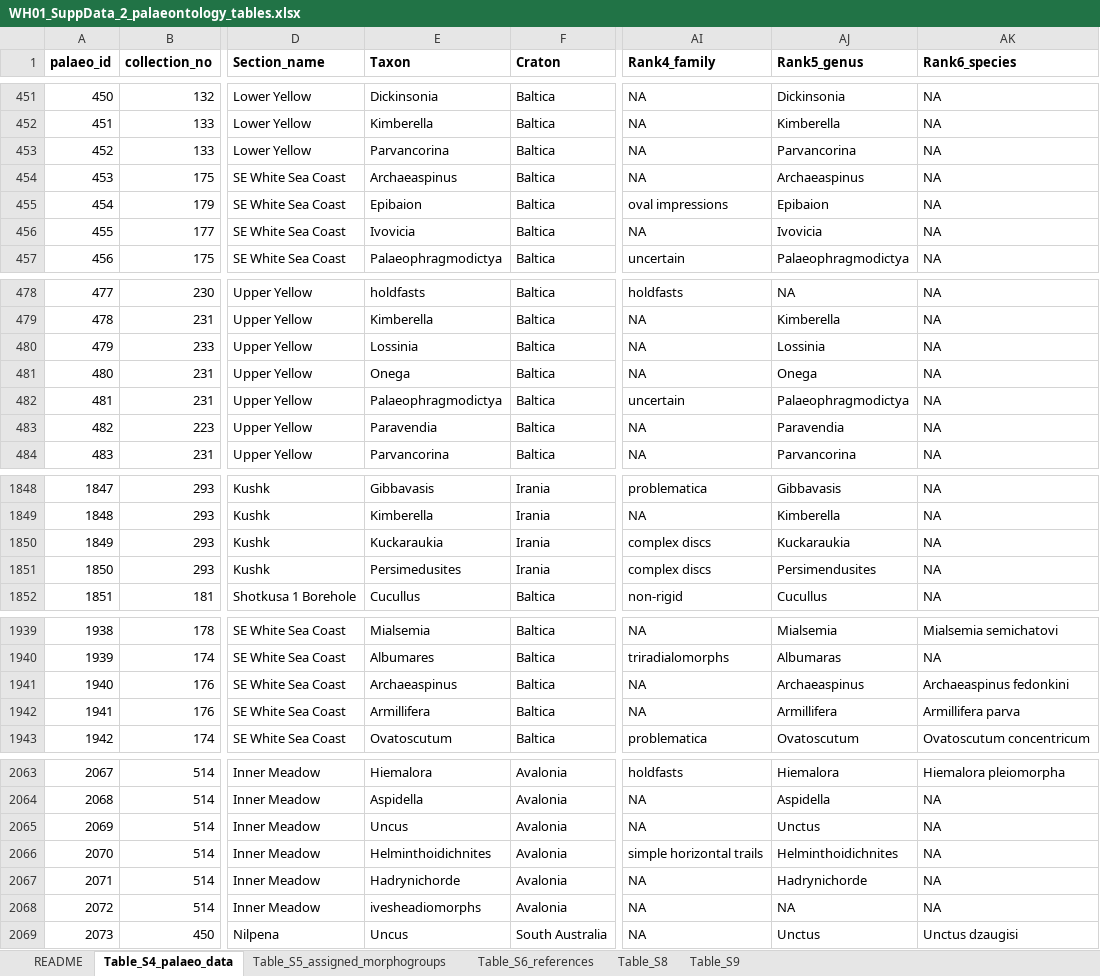
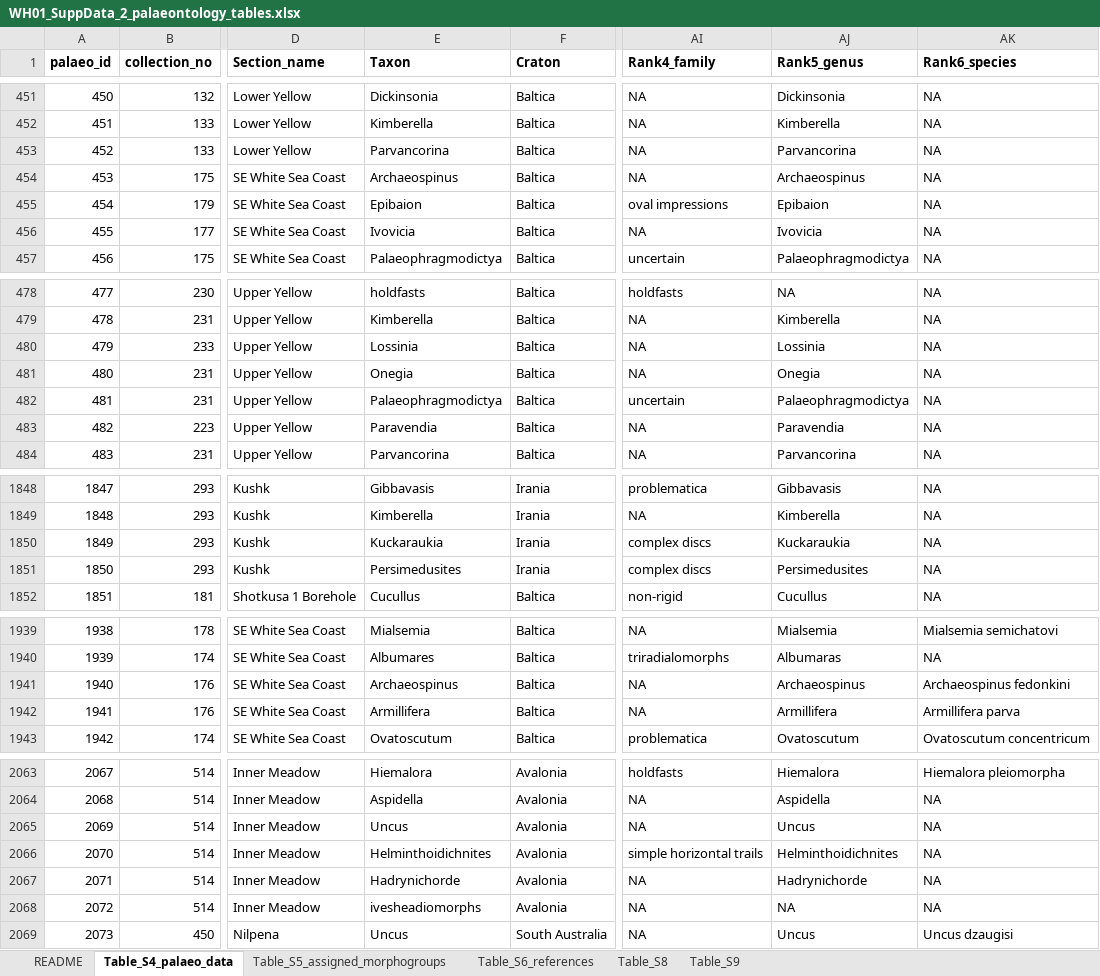
Before and after one commit to twwh01/Ediacaran_climate_framework, an Excel workbook: data/processed/WH01_SuppData_2_palaeontology_tables.xlsx, sheet Table_S4_palaeo_data, drawn as a sheet; only a part is shown, gaps mark what is left out; values as stored, in another font and other column widths than the file's, no borders; the diff covers the shown part only; the diff names each change by its address in the sheet, - before the commit and + after, or states it on an @@ line.

Commit message:
correcting taxon typos

```diff
--- a/data/processed/WH01_SuppData_2_palaeontology_tables.xlsx (sheet Table_S4_palaeo_data)
+++ b/data/processed/WH01_SuppData_2_palaeontology_tables.xlsx (sheet Table_S4_palaeo_data)
-E454 (Taxon): Archaeaspinus
+E454 (Taxon): Archaeospinus
-AJ454 (Rank5_genus): Archaeaspinus
+AJ454 (Rank5_genus): Archaeospinus
-E481 (Taxon): Onega
+E481 (Taxon): Onegia
-AJ481 (Rank5_genus): Onega
+AJ481 (Rank5_genus): Onegia
-AJ1851 (Rank5_genus): Persimendusites
+AJ1851 (Rank5_genus): Persimedusites
-E1941 (Taxon): Archaeaspinus
+E1941 (Taxon): Archaeospinus
-AJ1941 (Rank5_genus): Archaeaspinus
+AJ1941 (Rank5_genus): Archaeospinus
-AK1941 (Rank6_species): Archaeaspinus fedonkini
+AK1941 (Rank6_species): Archaeospinus fedonkini
-AJ2065 (Rank5_genus): Unctus
+AJ2065 (Rank5_genus): Uncus
-AJ2069 (Rank5_genus): Unctus
+AJ2069 (Rank5_genus): Uncus
-AK2069 (Rank6_species): Unctus dzaugisi
+AK2069 (Rank6_species): Uncus dzaugisi
```
Also changed, not shown: 27 edited cells elsewhere in this sheet, data/raw/WH01_SuppData_2_paleontology.xlsx, 5 other files.
